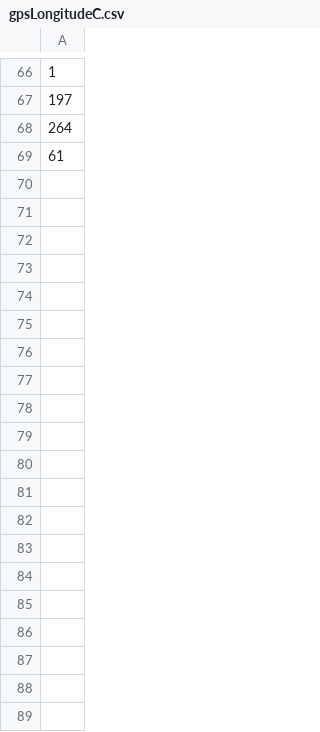
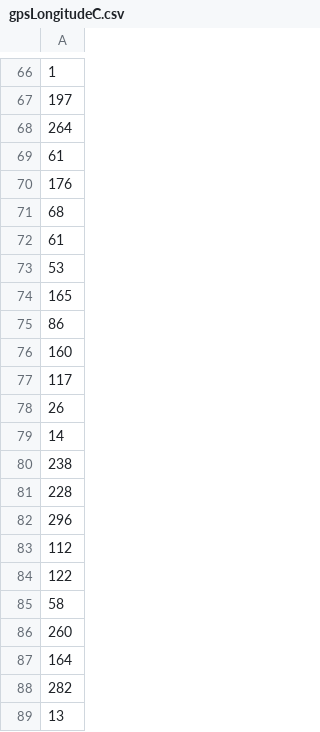
Before and after one commit to WendelLorenzi/GCS_2022, a CSV file: GUI_2022/datasets/csvTransicao/gpsLongitudeC.csv, drawn as a sheet; only a part is shown, gaps mark what is left out; the diff covers the shown part only.

```diff
--- a/GUI_2022/datasets/csvTransicao/gpsLongitudeC.csv
+++ b/GUI_2022/datasets/csvTransicao/gpsLongitudeC.csv
@@ -69 +69,21 @@
 61
+176
+68
+61
+53
+165
+86
+160
+117
+26
+14
+238
+228
+296
+112
+122
+58
+260
+164
+282
+13
```
Also changed, not shown: 47 added rows elsewhere in this file, GUI_2022/datasets/csvTransicao/GpsAlturaC.csv, GUI_2022/datasets/csvTransicao/gpsLatitudeC.csv, 11 other files.
